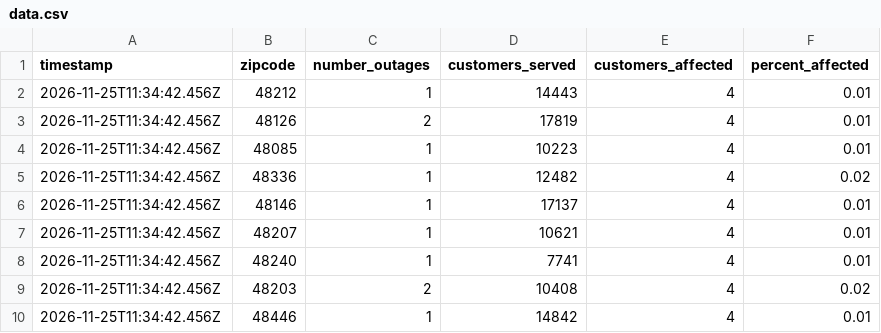
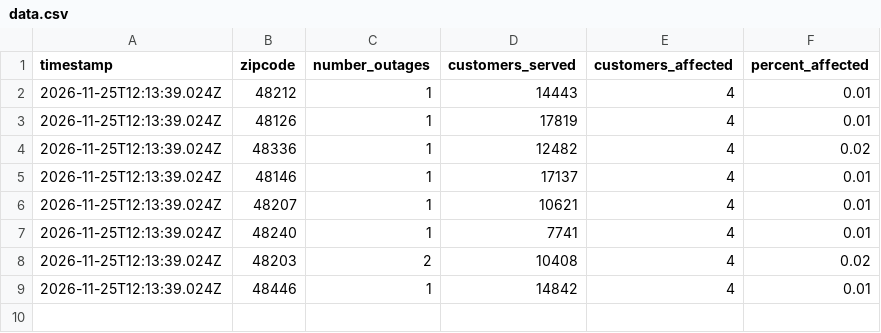
Before and after one commit to dschlaud/dte-outage-tracker, a CSV file: data.csv, drawn as a sheet.

```diff
--- a/data.csv
+++ b/data.csv
@@ -1,10 +1,9 @@
 timestamp,zipcode,number_outages,customers_served,customers_affected,percent_affected
-2026-11-25T11:34:42.456Z,48212,1,14443,4,0.01
-2026-11-25T11:34:42.456Z,48126,2,17819,4,0.01
-2026-11-25T11:34:42.456Z,48085,1,10223,4,0.01
-2026-11-25T11:34:42.456Z,48336,1,12482,4,0.02
-2026-11-25T11:34:42.456Z,48146,1,17137,4,0.01
-2026-11-25T11:34:42.456Z,48207,1,10621,4,0.01
-2026-11-25T11:34:42.456Z,48240,1,7741,4,0.01
-2026-11-25T11:34:42.456Z,48203,2,10408,4,0.02
-2026-11-25T11:34:42.456Z,48446,1,14842,4,0.01
+2026-11-25T12:13:39.024Z,48212,1,14443,4,0.01
+2026-11-25T12:13:39.024Z,48126,1,17819,4,0.01
+2026-11-25T12:13:39.024Z,48336,1,12482,4,0.02
+2026-11-25T12:13:39.024Z,48146,1,17137,4,0.01
+2026-11-25T12:13:39.024Z,48207,1,10621,4,0.01
+2026-11-25T12:13:39.024Z,48240,1,7741,4,0.01
+2026-11-25T12:13:39.024Z,48203,2,10408,4,0.02
+2026-11-25T12:13:39.024Z,48446,1,14842,4,0.01
```
Also changed, not shown: 2 other files.
